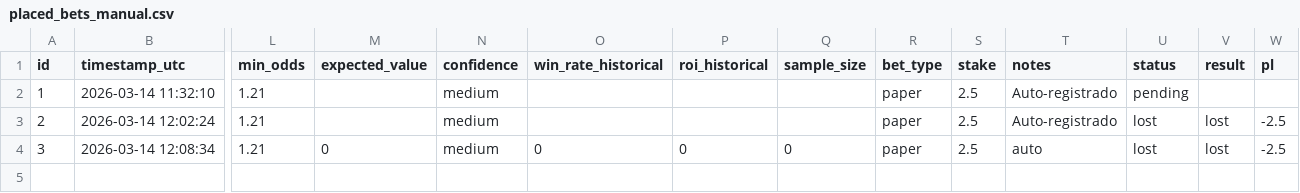
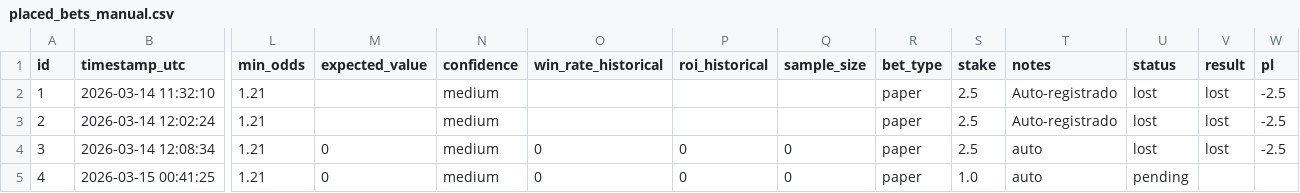
Before and after one commit to ArturoGonzalez1989/Football_Predictions, a CSV file: betfair_scraper/placed_bets_manual.csv, drawn as a sheet; only a part is shown, gaps mark what is left out; rows hold the shown columns only; the diff names each change by its address in the sheet, - before the commit and + after, or states it on an @@ line.

```diff
--- a/betfair_scraper/placed_bets_manual.csv
+++ b/betfair_scraper/placed_bets_manual.csv
-U2 (status): pending
+U2 (status): lost
-V2 (result): (empty)
+V2 (result): lost
-W2 (pl): (empty)
+W2 (pl): -2.5
+row 5: 4 | 2026-03-15 00:41:25 | 1.21 | 0 | medium | 0 | 0 | 0 | paper | 1.0 | auto | pending
```
Also changed, not shown: betfair_scraper/data/presets/preset_max_pl.csv, betfair_scraper/data/presets/preset_max_roi.csv, 23 other files.
